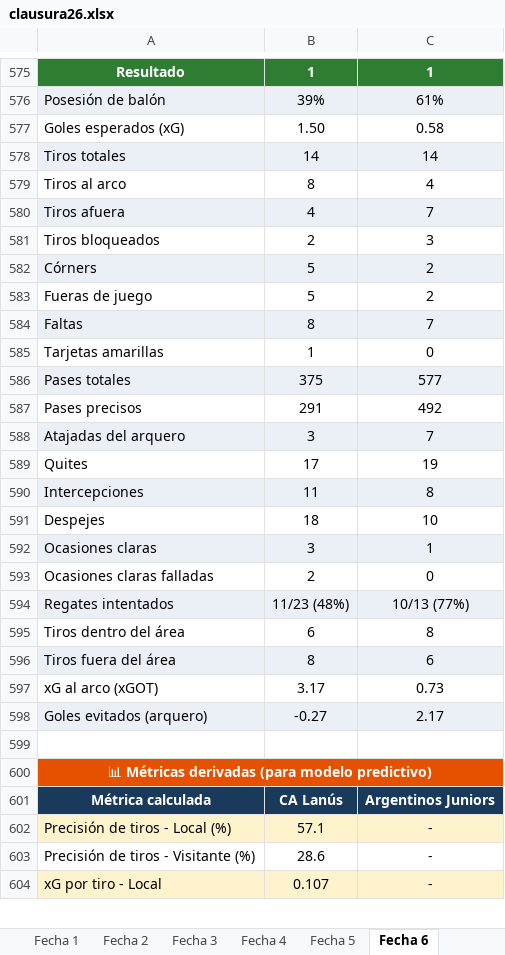
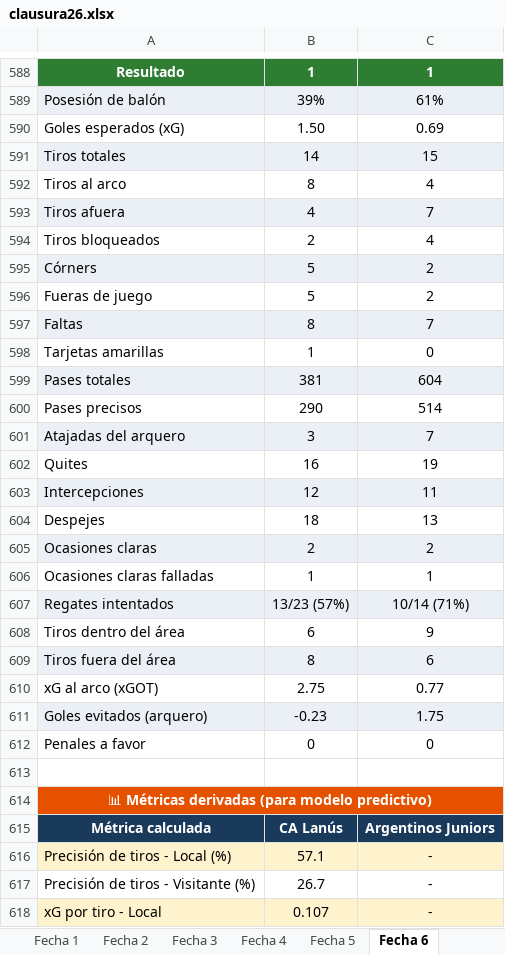
Before and after one commit to cherno559/lpf_pred, an Excel workbook: data/actual/clausura26.xlsx, sheet Fecha 6, drawn as a sheet; only a part is shown, gaps mark what is left out; values as stored, in another font and other column widths than the file's, no borders; removed rows and columns are numbered as before the commit, all else as after; the diff covers the shown part only; the diff names each change by its address in the sheet, - before the commit and + after, or states it on an @@ line.

Commit message:
penales

```diff
--- a/data/actual/clausura26.xlsx (sheet Fecha 6)
+++ b/data/actual/clausura26.xlsx (sheet Fecha 6)
-C590: 0.58
+C590: 0.69
-C591: 14
+C591: 15
-C594: 3
+C594: 4
-B599: 375
+B599: 381
-C599: 577
+C599: 604
-B600: 291
+B600: 290
-C600: 492
+C600: 514
-B602: 17
+B602: 16
-row 590: Intercepciones | 11 | 8
+row 603: Intercepciones | 12 | 11
-C604: 10
+C604: 13
-B605: 3
+B605: 2
-C605: 1
+C605: 2
-B606: 2
+B606: 1
-C606: 0
+C606: 1
-B607: 11/23 (48%)
+B607: 13/23 (57%)
-C607: 10/13 (77%)
+C607: 10/14 (71%)
@@ row 595 moved to row 294: Tiros dentro del área @@
@@ row 288 moved to row 608: Tiros dentro del área @@
-B610: 3.17
+B610: 2.75
-C610: 0.73
+C610: 0.77
-B611: -0.27
+B611: -0.23
-C611: 2.17
+C611: 1.75
+row 612: Penales a favor | 0 | 0
-B617: 28.6
+B617: 26.7
```
Also changed, not shown: 15 added rows, 1 removed row, 298 edited cells and cell formats elsewhere in this sheet, sheet Fecha 7, sheet Fecha 8, sheet Fecha 1, sheet Fecha 2, sheet Fecha 9, sheet Fecha 5, 2 more sheets, 2 other files.
